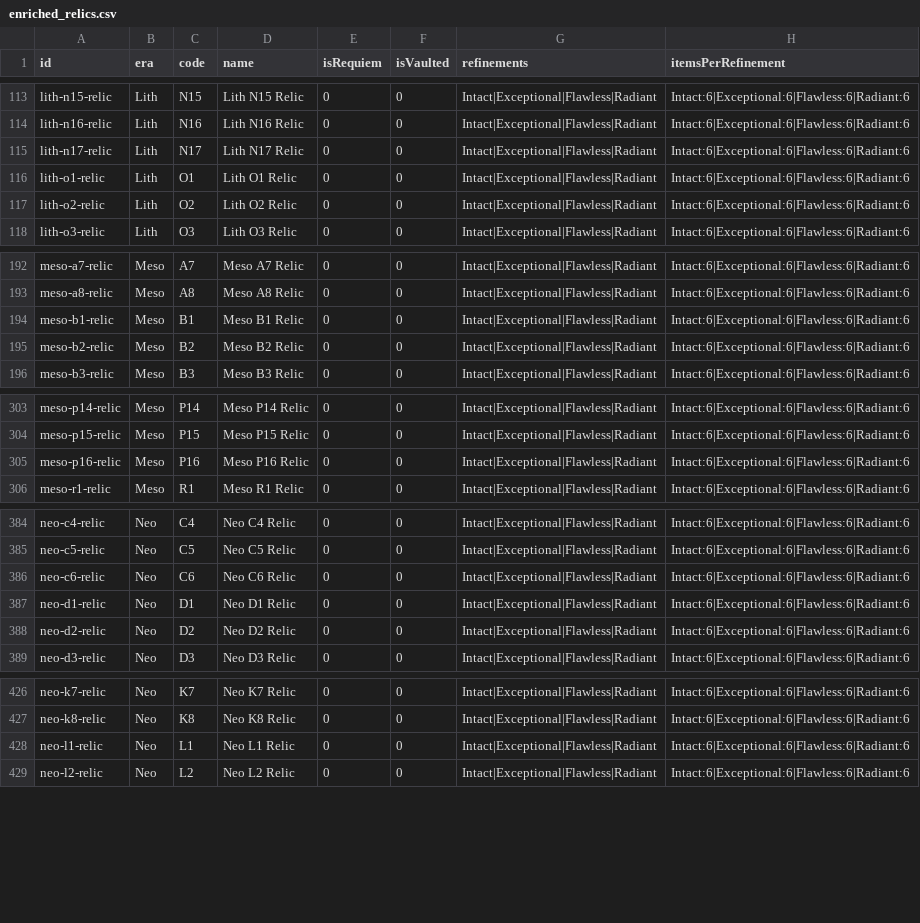
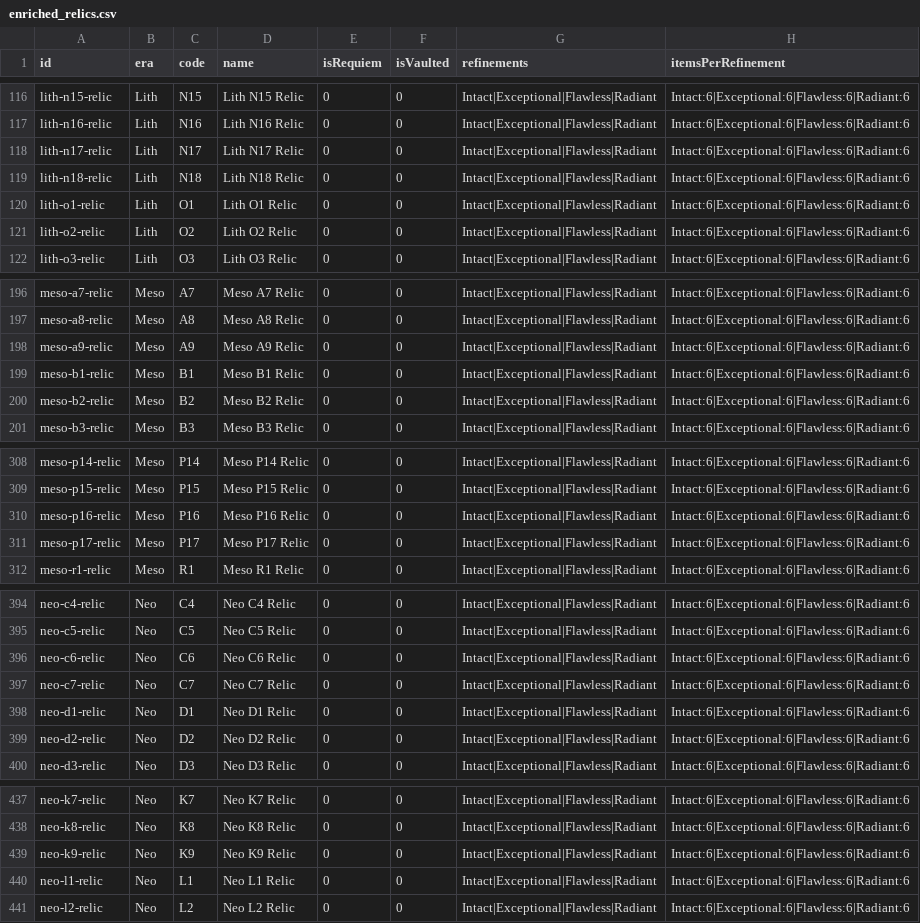
Before and after one commit to CephalonWodan/Cephalon-Wodan, a CSV file: data/enriched_relics.csv, drawn as a sheet; only a part is shown, gaps mark what is left out; the diff covers the shown part only; the diff names each change by its address in the sheet, - before the commit and + after, or states it on an @@ line.

```diff
--- a/data/enriched_relics.csv
+++ b/data/enriched_relics.csv
+row 119: lith-n18-relic | Lith | N18 | Lith N18 Relic | 0 | 0 | Intact|Exceptional|Flawless|Radiant | Intact:6|Exceptional:6|Flawless:6|Radiant:6
+row 198: meso-a9-relic | Meso | A9 | Meso A9 Relic | 0 | 0 | Intact|Exceptional|Flawless|Radiant | Intact:6|Exceptional:6|Flawless:6|Radiant:6
+row 311: meso-p17-relic | Meso | P17 | Meso P17 Relic | 0 | 0 | Intact|Exceptional|Flawless|Radiant | Intact:6|Exceptional:6|Flawless:6|Radiant:6
+row 397: neo-c7-relic | Neo | C7 | Neo C7 Relic | 0 | 0 | Intact|Exceptional|Flawless|Radiant | Intact:6|Exceptional:6|Flawless:6|Radiant:6
+row 439: neo-k9-relic | Neo | K9 | Neo K9 Relic | 0 | 0 | Intact|Exceptional|Flawless|Radiant | Intact:6|Exceptional:6|Flawless:6|Radiant:6
```
Also changed, not shown: 12 added rows and 6 edited cells elsewhere in this file, 2 other files.
